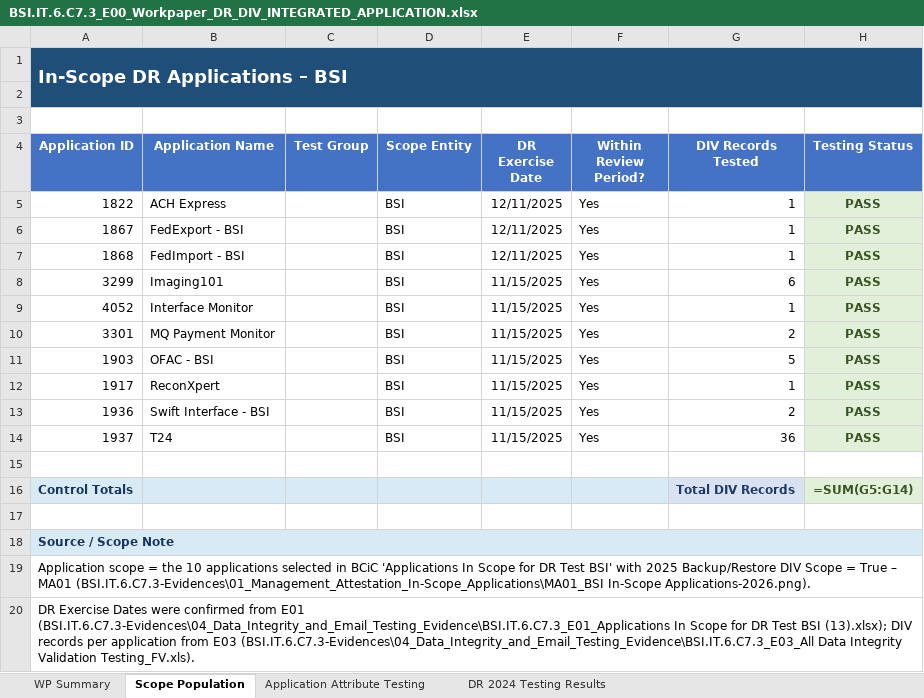
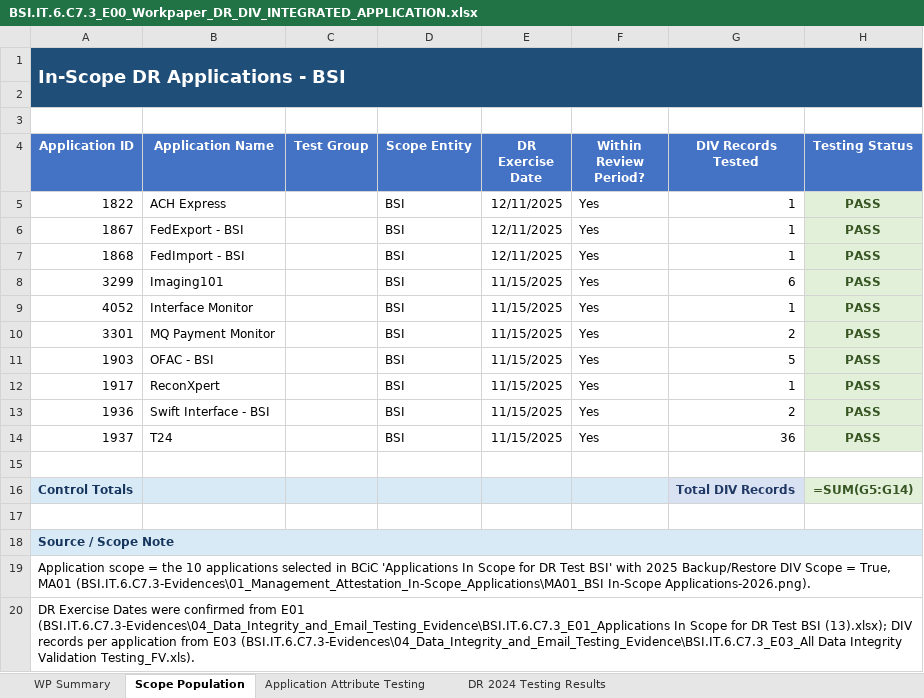
Before and after one commit to edwardfive-prog/Control-Testing-, an Excel workbook: BSI.IT.6.C7.3_E00_Workpaper_DR_DIV_INTEGRATED_APPLICATION.xlsx, sheet Scope Population, drawn as a sheet; values as stored, in another font and other column widths than the file's, no borders; formulas without a stored value are shown as written; table styles not drawn; the diff names each change by its address in the sheet, - before the commit and + after, or states it on an @@ line.

```diff
--- a/BSI.IT.6.C7.3_E00_Workpaper_DR_DIV_INTEGRATED_APPLICATION.xlsx (sheet Scope Population)
+++ b/BSI.IT.6.C7.3_E00_Workpaper_DR_DIV_INTEGRATED_APPLICATION.xlsx (sheet Scope Population)
-A1 (Application ID): In-Scope DR Applications – BSI
+A1 (Application ID): In-Scope DR Applications - BSI
-A19 (Application ID): …Scope = True – MA01 (BSI.IT.6.C7.3-Evidences\01_Management_Attestation_In-Scope_Applications\MA01_BSI…
+A19 (Application ID): …Scope = True, MA01 (BSI.IT.6.C7.3-Evidences\01_Management_Attestation_In-Scope_Applications\MA01_BSI…
```
Also changed, not shown: sheet Application Attribute Testing, sheet WP Summary.
